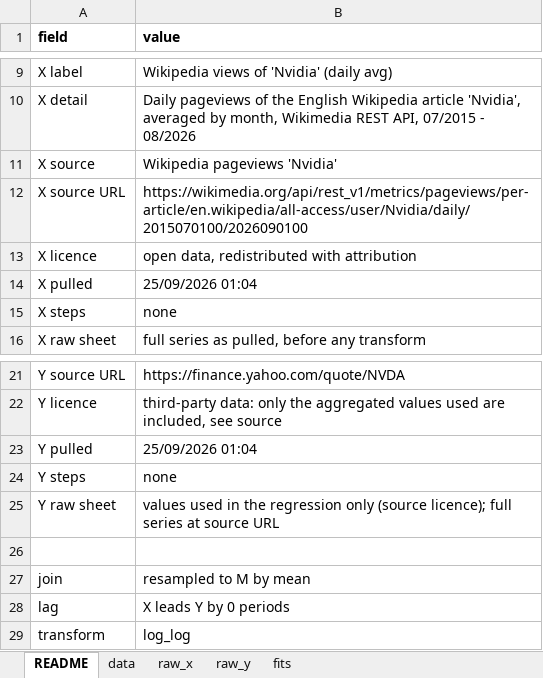
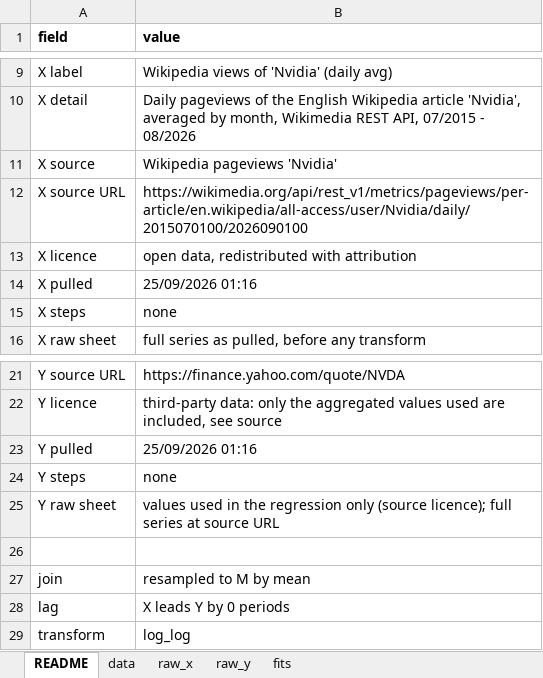
Before and after one commit to shrayrajpahwa/x_and_y_data, an Excel workbook: 006/xy_006_data.xlsx, sheet README, drawn as a sheet; only a part is shown, gaps mark what is left out; values as stored, in another font and other column widths than the file's, no borders; the diff names each change by its address in the sheet, - before the commit and + after, or states it on an @@ line.

```diff
--- a/006/xy_006_data.xlsx (sheet README)
+++ b/006/xy_006_data.xlsx (sheet README)
-B14 (value): 25/09/2026 01:04
+B14 (value): 25/09/2026 01:16
-B23 (value): 25/09/2026 01:04
+B23 (value): 25/09/2026 01:16
```
Also changed, not shown: sheet raw_y, sheet data, 002/xy_002_data.xlsx, 003/xy_003_data.xlsx, 13 other files.
